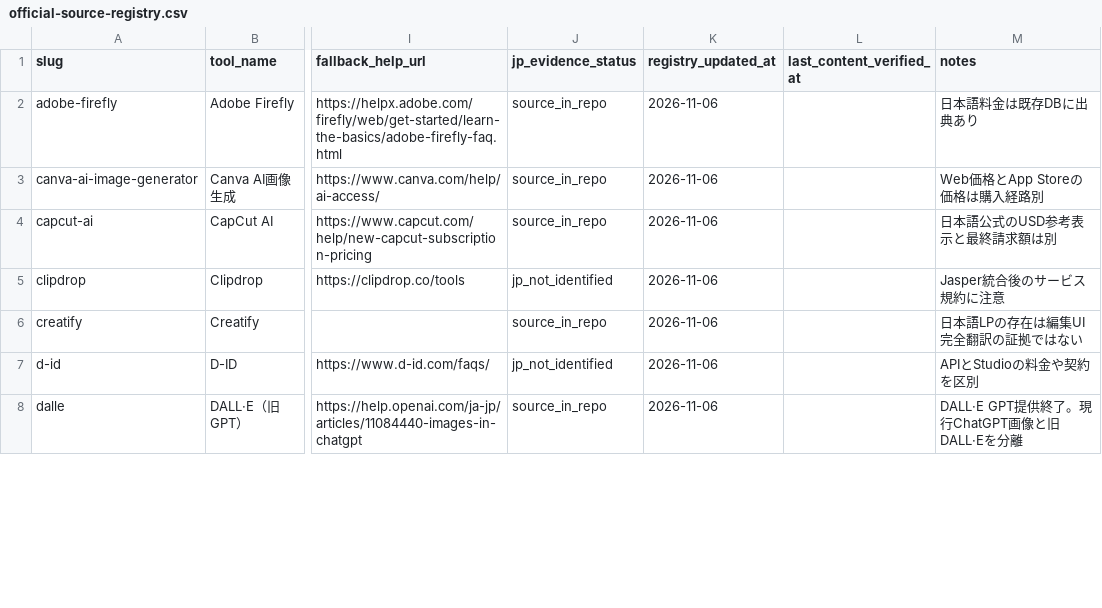
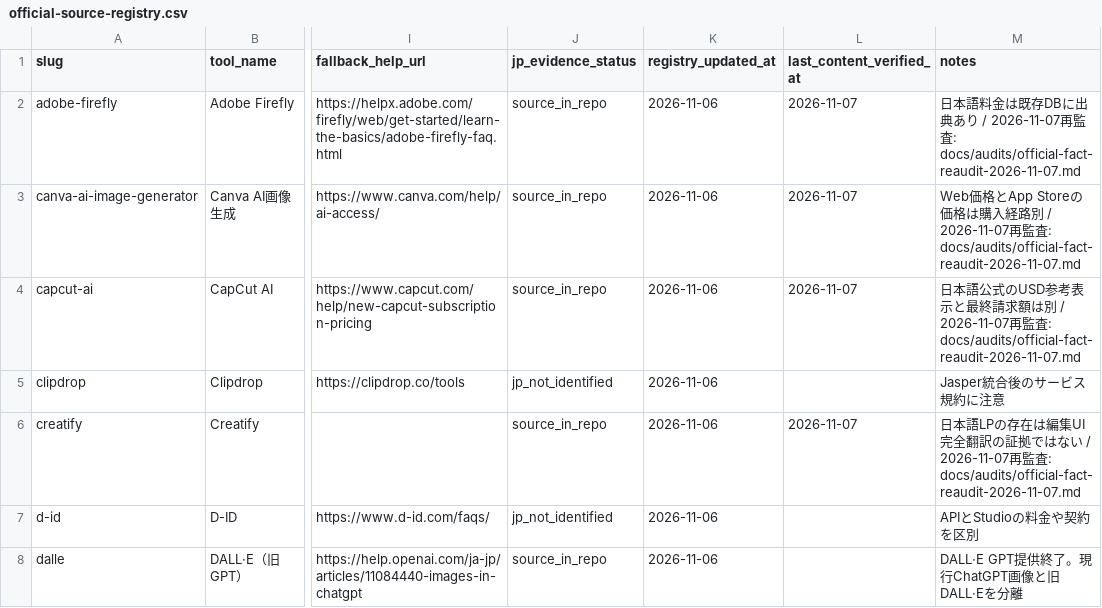
Before and after one commit to rookies2478/ai-creative-tools-db, a CSV file: docs/operations/official-source-registry.csv, drawn as a sheet; only a part is shown, gaps mark what is left out; the diff covers the shown part only; the diff names each change by its address in the sheet, - before the commit and + after, or states it on an @@ line.

```diff
--- a/docs/operations/official-source-registry.csv
+++ b/docs/operations/official-source-registry.csv
-L2:L4 (last_content_verified_at): (empty)
+L2:L4 (last_content_verified_at): 2026-11-07
-M2 (notes): …出典あり
+M2 (notes): …出典あり / 2026-11-07再監査: docs/audits/official-fact-reaudit-2026-11-07.md
-M3 (notes): …入経路別
+M3 (notes): …入経路別 / 2026-11-07再監査: docs/audits/official-fact-reaudit-2026-11-07.md
-M4 (notes): …求額は別
+M4 (notes): …求額は別 / 2026-11-07再監査: docs/audits/official-fact-reaudit-2026-11-07.md
-L6 (last_content_verified_at): (empty)
+L6 (last_content_verified_at): 2026-11-07
-M6 (notes): …ではない
+M6 (notes): …ではない / 2026-11-07再監査: docs/audits/official-fact-reaudit-2026-11-07.md
```
Also changed, not shown: 42 edited cells elsewhere in this file, 2 other files.
